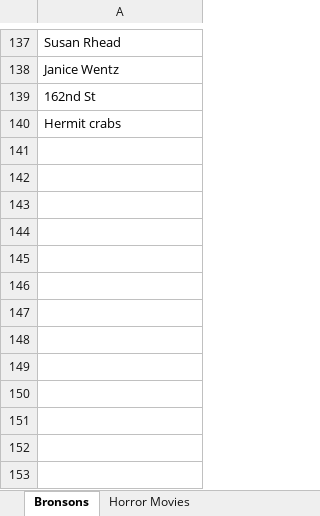
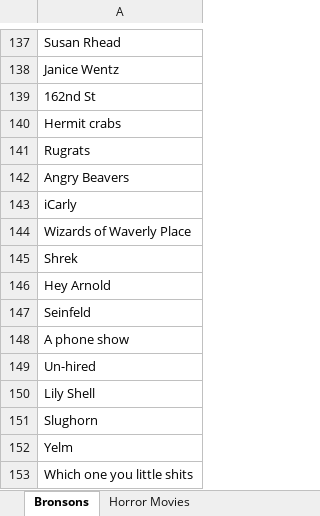
Before and after one commit to stuartaroth/gamecorg, an Excel workbook: data/gamecorg.xlsx, sheet Bronsons, drawn as a sheet; only a part is shown, gaps mark what is left out; values as stored, in another font and other column widths than the file's, no borders; charts and pictures not drawn; the diff names each change by its address in the sheet, - before the commit and + after, or states it on an @@ line.

```diff
--- a/data/gamecorg.xlsx (sheet Bronsons)
+++ b/data/gamecorg.xlsx (sheet Bronsons)
+row 141: Rugrats
+row 142: Angry Beavers
+row 143: iCarly
+row 144: Wizards of Waverly Place
+row 145: Shrek
+row 146: Hey Arnold
+row 147: Seinfeld
+row 148: A phone show
+row 149: Un-hired
+row 150: Lily Shell
+row 151: Slughorn
+row 152: Yelm
+row 153: Which one you little shits
```
Also changed, not shown: 2 other files.
